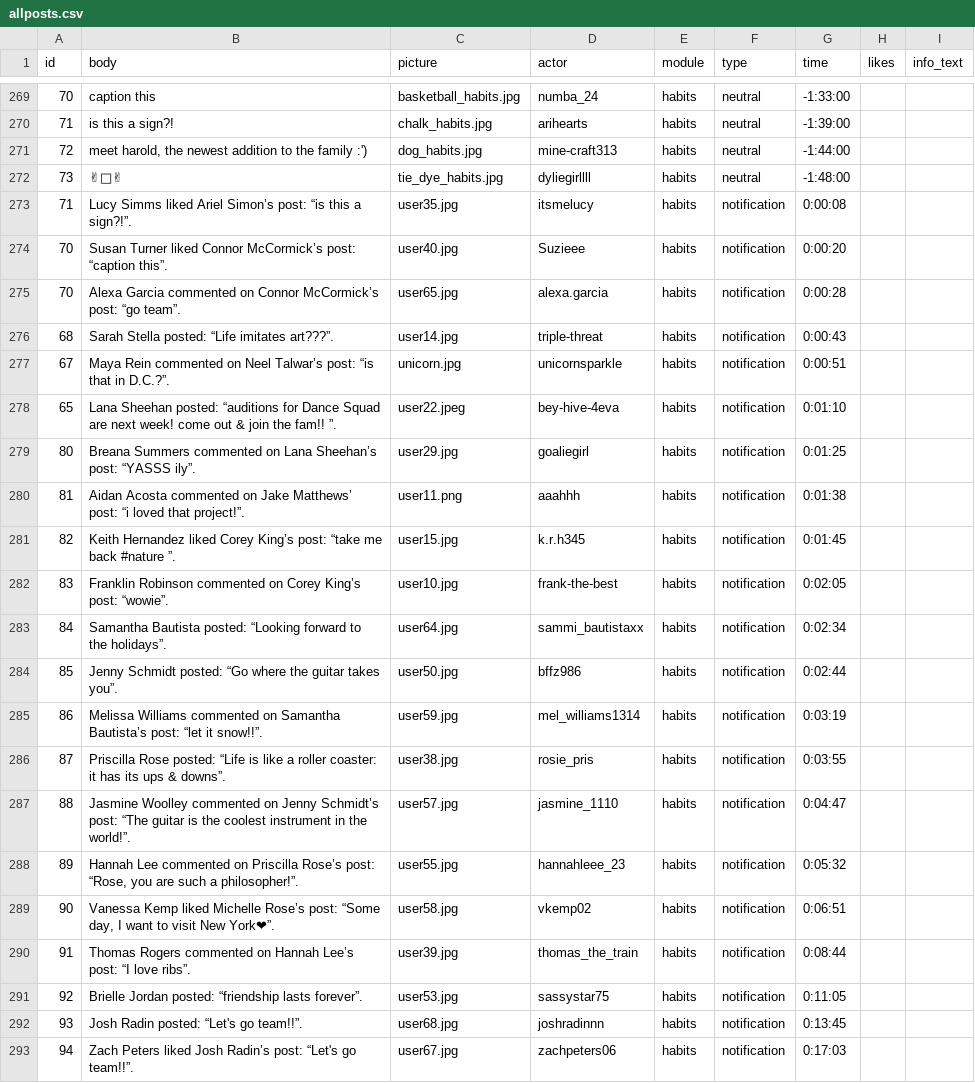
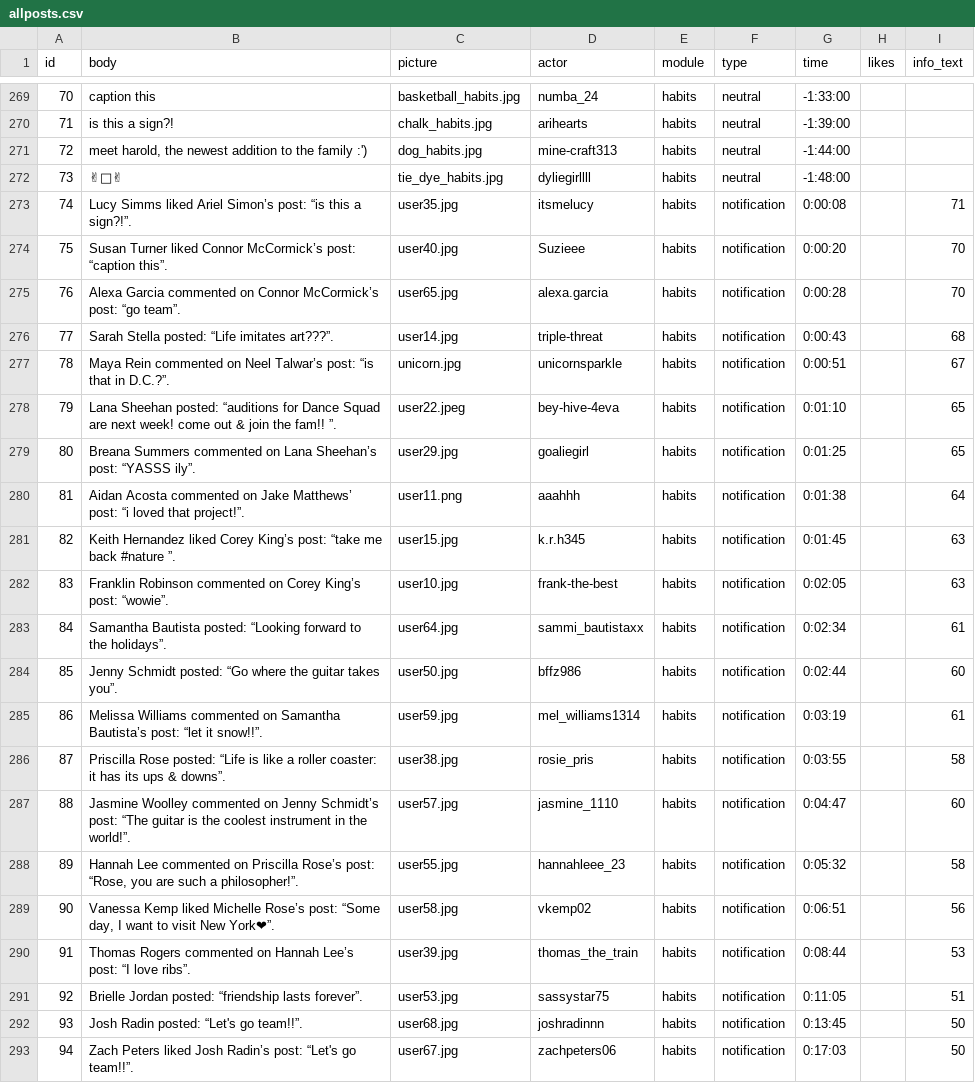
Before and after one commit to social-media-testdrive/truman_testdrive, a CSV file: input/allposts.csv, drawn as a sheet; only a part is shown, gaps mark what is left out; the diff names each change by its address in the sheet, - before the commit and + after, or states it on an @@ line.

```diff
--- a/input/allposts.csv
+++ b/input/allposts.csv
-A273 (id): 71
+A273 (id): 74
-I273 (info_text): (empty)
+I273 (info_text): 71
-A274 (id): 70
+A274 (id): 75
-I274:I275 (info_text): (empty)
+I274:I275 (info_text): 70
-A275 (id): 70
+A275 (id): 76
-A276 (id): 68
+A276 (id): 77
-I276 (info_text): (empty)
+I276 (info_text): 68
-A277 (id): 67
+A277 (id): 78
-I277 (info_text): (empty)
+I277 (info_text): 67
-A278 (id): 65
+A278 (id): 79
-I278:I279 (info_text): (empty)
+I278:I279 (info_text): 65
-I280 (info_text): (empty)
+I280 (info_text): 64
-I281:I282 (info_text): (empty)
+I281:I282 (info_text): 63
-I283 (info_text): (empty)
+I283 (info_text): 61
-I284 (info_text): (empty)
+I284 (info_text): 60
-I285 (info_text): (empty)
+I285 (info_text): 61
-I286 (info_text): (empty)
+I286 (info_text): 58
-I287 (info_text): (empty)
+I287 (info_text): 60
-I288 (info_text): (empty)
+I288 (info_text): 58
-I289 (info_text): (empty)
+I289 (info_text): 56
-I290 (info_text): (empty)
+I290 (info_text): 53
-I291 (info_text): (empty)
+I291 (info_text): 51
-I292:I293 (info_text): (empty)
+I292:I293 (info_text): 50
```
Also changed, not shown: input/allposts_bkup.csv, 2 other files.
